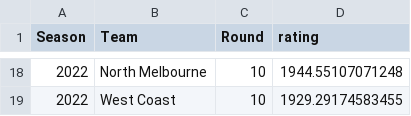
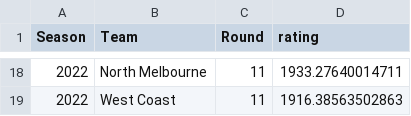
Before and after one commit to mitch-mooney/AFL_Predictions, a CSV file: csv_files/Team_Ratings.csv, drawn as a sheet; only a part is shown, gaps mark what is left out; the diff covers the shown part only.

```diff
--- a/csv_files/Team_Ratings.csv
+++ b/csv_files/Team_Ratings.csv
@@ -18,2 +18,2 @@
-2022,"North Melbourne",10,1944.55107071248
-2022,"West Coast",10,1929.29174583455
+2022,"North Melbourne",11,1933.27640014711
+2022,"West Coast",11,1916.38563502863
```
Also changed, not shown: 8 added rows, 8 removed rows and 16 edited cells elsewhere in this file, csv_files/betting_odds.csv, csv_files/round_predictions.csv, 1 other file.
